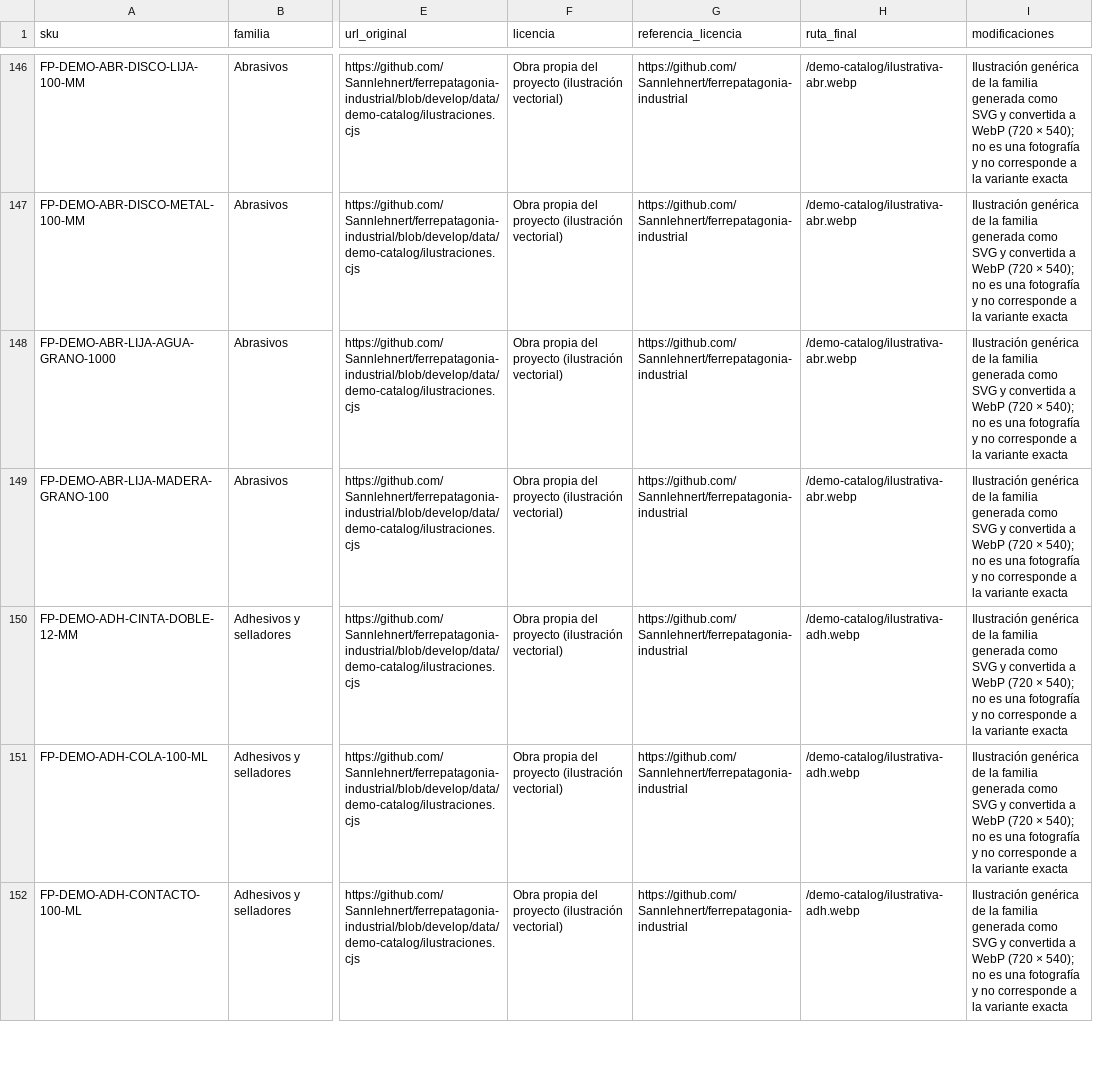
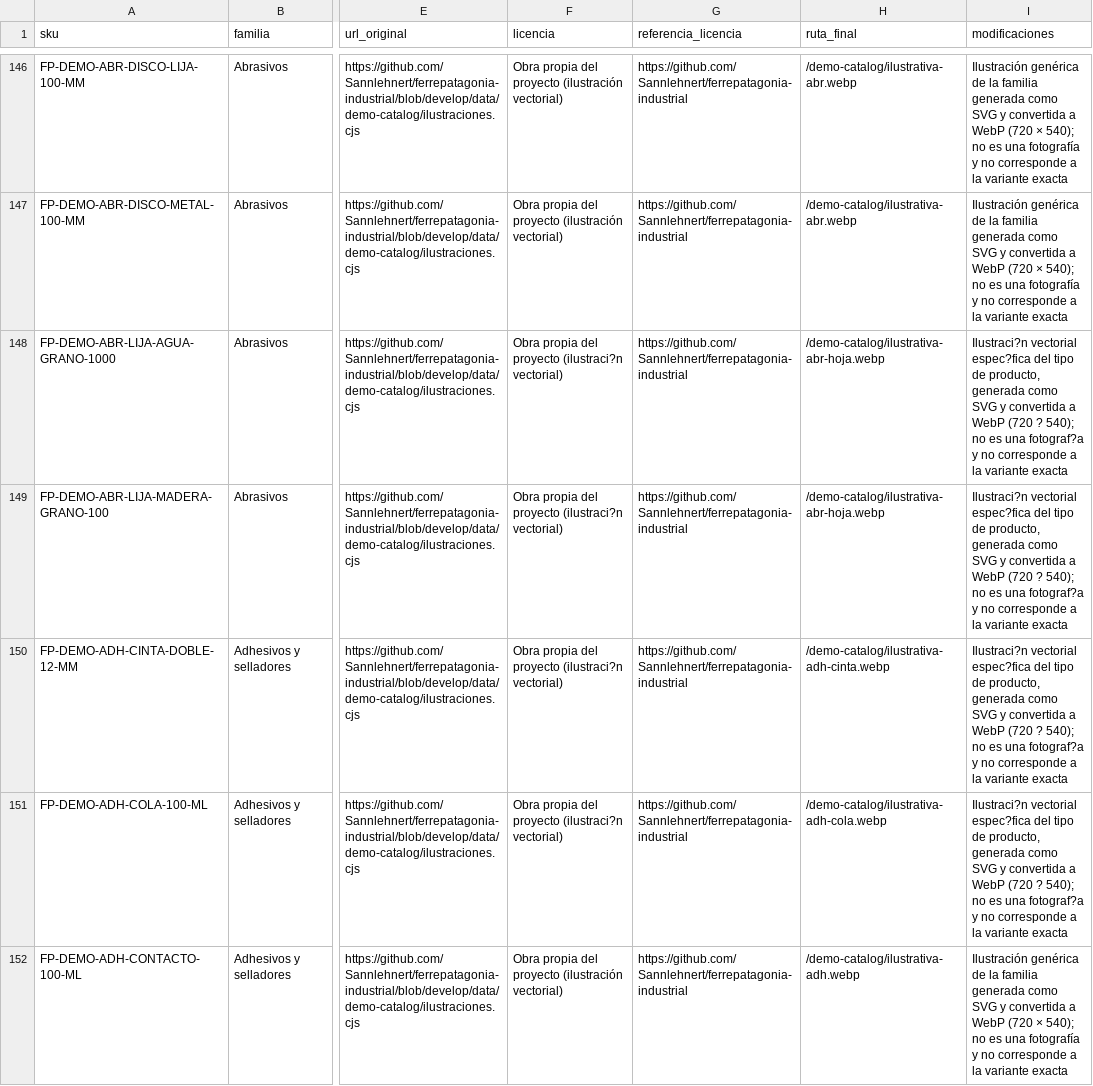
Before and after one commit to Sannlehnert/ferrepatagonia-industrial, a CSV file: data/demo-catalog/image-sources.csv, drawn as a sheet; only a part is shown, gaps mark what is left out; the diff covers the shown part only; the diff names each change by its address in the sheet, - before the commit and + after, or states it on an @@ line.

```diff
--- a/data/demo-catalog/image-sources.csv
+++ b/data/demo-catalog/image-sources.csv
-F148:F151 (licencia): …del proyecto (ilustración vectorial)
+F148:F151 (licencia): …del proyecto (ilustraci?n vectorial)
-H148:H149 (ruta_final): /demo-catalog/ilustrativa-abr.webp
+H148:H149 (ruta_final): /demo-catalog/ilustrativa-abr-hoja.webp
-I148:I151 (modificaciones): Ilustración genérica de la familia generada como SVG y convertida a WebP (720 × 540); no es una fotografía y no…
+I148:I151 (modificaciones): Ilustraci?n vectorial espec?fica del tipo de producto, generada como SVG y convertida a WebP (720 ? 540); no es una fotograf?a y no…
-H150 (ruta_final): /demo-catalog/ilustrativa-adh.webp
+H150 (ruta_final): /demo-catalog/ilustrativa-adh-cinta.webp
-H151 (ruta_final): /demo-catalog/ilustrativa-adh.webp
+H151 (ruta_final): /demo-catalog/ilustrativa-adh-cola.webp
```
Also changed, not shown: 96 edited cells elsewhere in this file, 33 other files.
